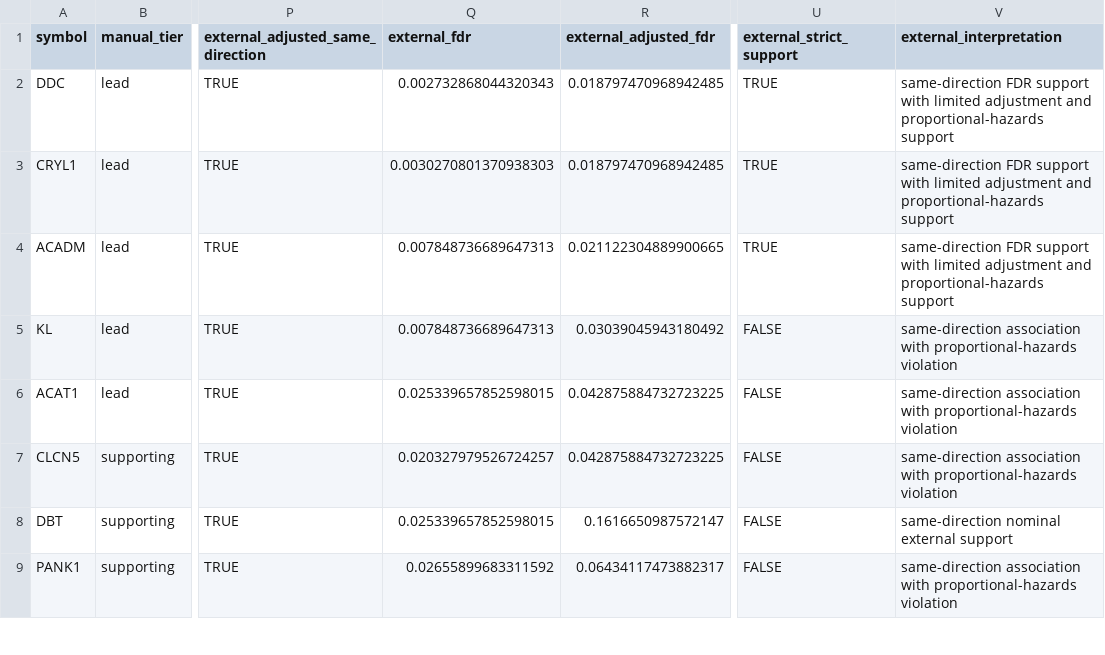
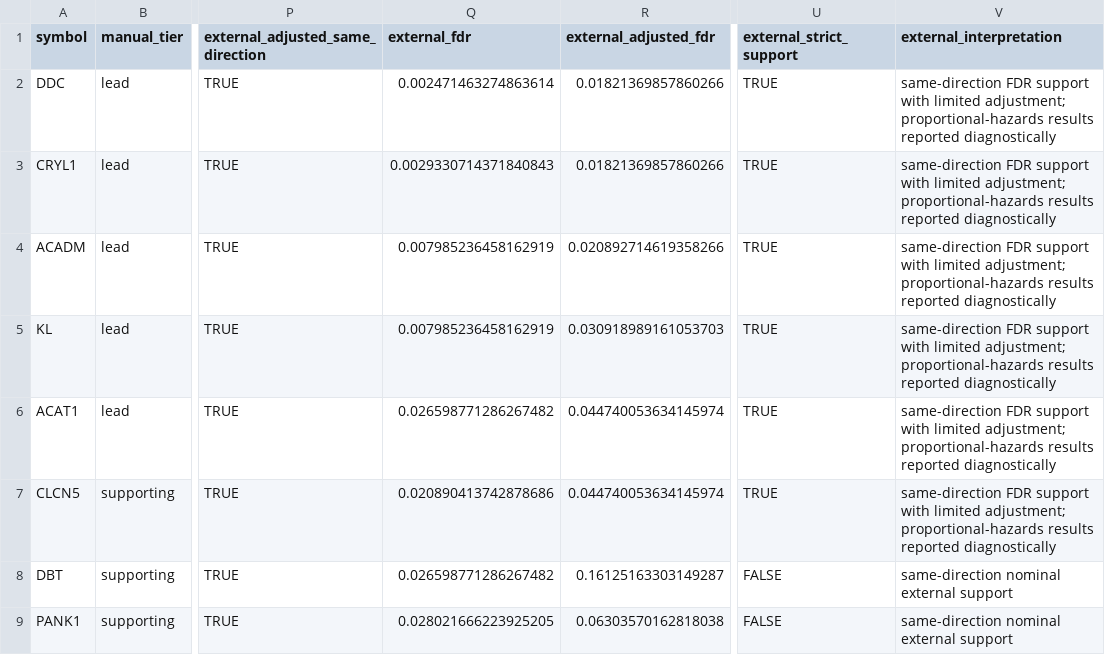
Before and after one commit to ArjunCodess/HYDRA-ccRCC, a CSV file: results/tables/external_survival_emtab1980.csv, drawn as a sheet; only a part is shown, gaps mark what is left out; the diff covers the shown part only; the diff names each change by its address in the sheet, - before the commit and + after, or states it on an @@ line.

```diff
--- a/results/tables/external_survival_emtab1980.csv
+++ b/results/tables/external_survival_emtab1980.csv
-Q2 (external_fdr): 0.002732868044320343
+Q2 (external_fdr): 0.002471463274863614
-R2:R3 (external_adjusted_fdr): 0.018797470968942485
+R2:R3 (external_adjusted_fdr): 0.01821369857860266
-V2:V4 (external_interpretation): …with limited adjustment and proportional-hazards support
+V2:V4 (external_interpretation): …with limited adjustment; proportional-hazards results reported diagnostically
-Q3 (external_fdr): 0.0030270801370938303
+Q3 (external_fdr): 0.0029330714371840843
-Q4:Q5 (external_fdr): 0.007848736689647313
+Q4:Q5 (external_fdr): 0.007985236458162919
-R4 (external_adjusted_fdr): 0.021122304889900665
+R4 (external_adjusted_fdr): 0.020892714619358266
-R5 (external_adjusted_fdr): 0.03039045943180492
+R5 (external_adjusted_fdr): 0.030918989161053703
-U5:U7 (external_strict_support): FALSE
+U5:U7 (external_strict_support): TRUE
-V5:V7 (external_interpretation): same-direction association with proportional-hazards violation
+V5:V7 (external_interpretation): same-direction FDR support with limited adjustment; proportional-hazards results reported diagnostically
-Q6 (external_fdr): 0.025339657852598015
+Q6 (external_fdr): 0.026598771286267482
-R6:R7 (external_adjusted_fdr): 0.042875884732723225
+R6:R7 (external_adjusted_fdr): 0.044740053634145974
-Q7 (external_fdr): 0.020327979526724257
+Q7 (external_fdr): 0.020890413742878686
-Q8 (external_fdr): 0.025339657852598015
+Q8 (external_fdr): 0.026598771286267482
-R8 (external_adjusted_fdr): 0.1616650987572147
+R8 (external_adjusted_fdr): 0.16125163303149287
-Q9 (external_fdr): 0.02655899683311592
+Q9 (external_fdr): 0.028021666223925205
-R9 (external_adjusted_fdr): 0.06434117473882317
+R9 (external_adjusted_fdr): 0.06303570162818038
-V9 (external_interpretation): same-direction association with proportional-hazards violation
+V9 (external_interpretation): same-direction nominal external support
```
Also changed, not shown: 3 added rows and 35 edited cells elsewhere in this file, results/tables/candidate_cv_clinical_increment_repeats.csv, results/tables/candidate_survival_report.csv, 26 other files.
